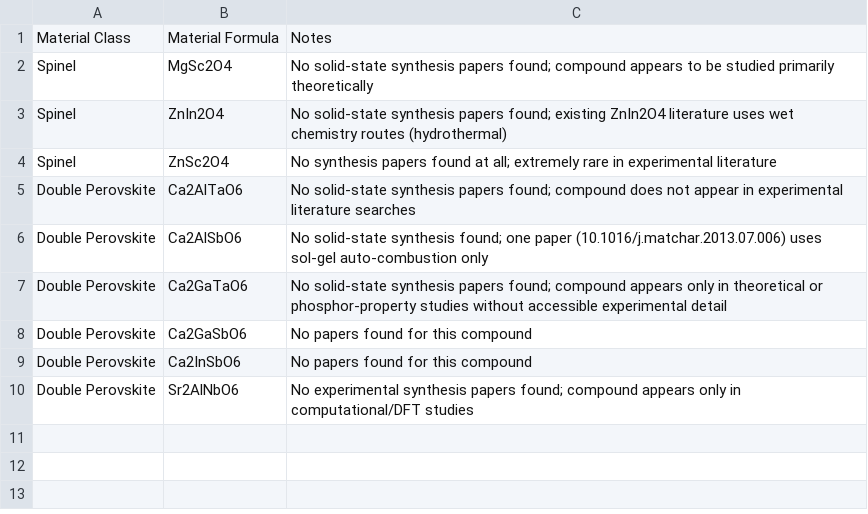
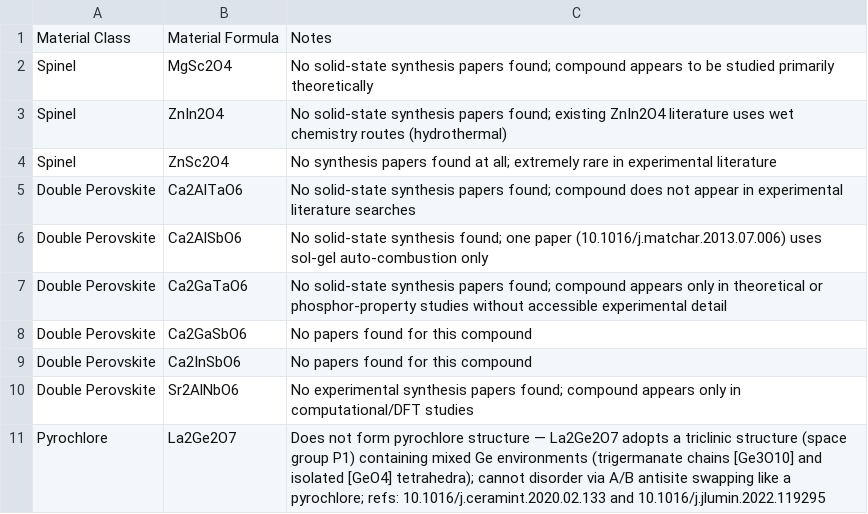
Before and after one commit to ColinBundschu/literature-search, a CSV file: synthesis_recipes_not_found.csv, drawn as a sheet.

```diff
--- a/synthesis_recipes_not_found.csv
+++ b/synthesis_recipes_not_found.csv
@@ -10 +10,2 @@ Double Perovskite,Ca2InSbO6,No papers found for this compound
 Double Perovskite,Sr2AlNbO6,No experimental synthesis papers found; compound appears only in computational/DFT studies
+Pyrochlore,La2Ge2O7,"Does not form pyrochlore structure — La2Ge2O7 adopts a triclinic structure (space group P1) containing mixed Ge environments (trigermanate chains [Ge3O10] and isolated [GeO4] tetrahedra); cannot disorder via A/B antisite swapping like a pyrochlore; refs: 10.1016/j.ceramint.2020.02.133 and 10.1016/j.jlumin.2022.119295"
```
Also changed, not shown: synthesis_recipes_queue.csv, 1 other file.
